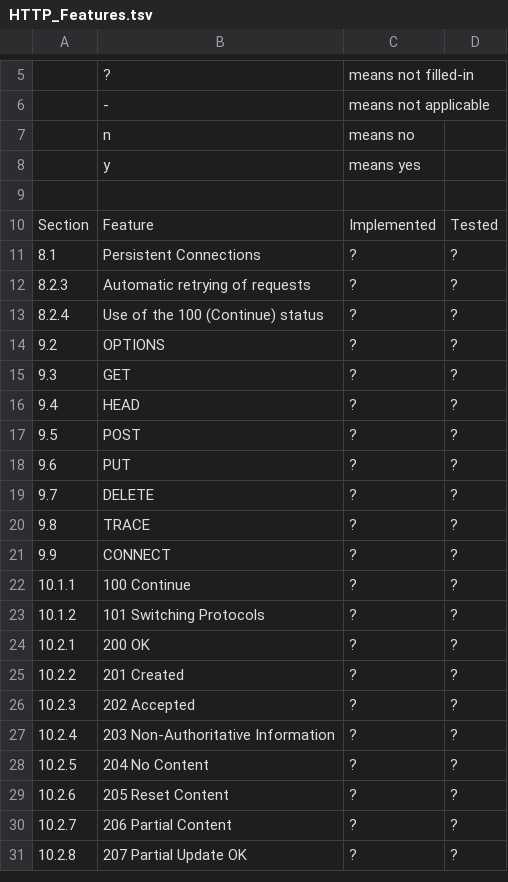
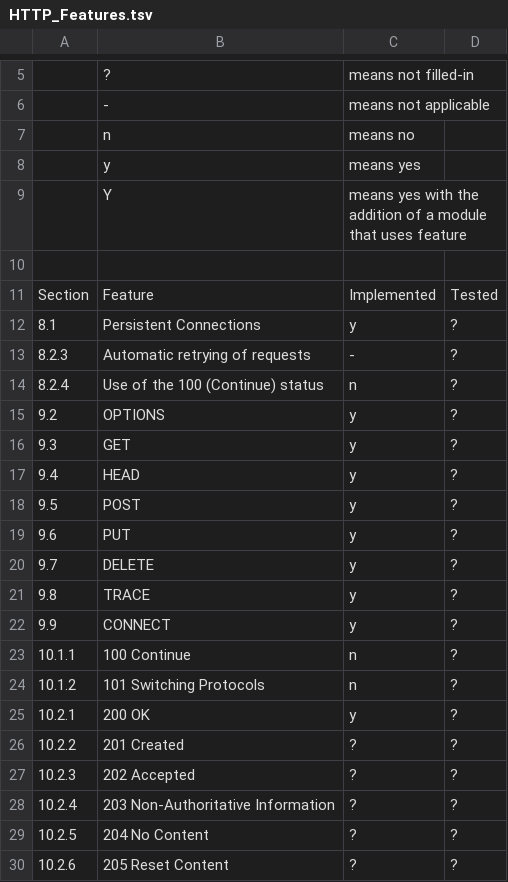
Before and after one commit to apache/httpd, a TSV file: HTTP_Features.tsv, drawn as a sheet; only a part is shown, gaps mark what is left out; the shorter side is filled out with more unchanged rows; addresses are those after the commit; the diff names each change by its address in the sheet, - before the commit and + after, or states it on an @@ line.

Commit message:
this is as far as I got before I was confused with how to fill this out... see new-httpd
git-svn-id: https://svn.apache.org/repos/asf/httpd/httpd/branches/1.3.x@80550 13f79535-47bb-0310-9956-ffa450edef68

```diff
--- a/HTTP_Features.tsv
+++ b/HTTP_Features.tsv
+row 9:  | Y | means yes with the addition of a module that uses feature
-C12: ?
+C12: y
-C13: ?
+C13: -
-C14: ?
+C14: n
-C15:C22: ?
+C15:C22: y
-C23:C24: ?
+C23:C24: n
-C25: ?
+C25: y
```
